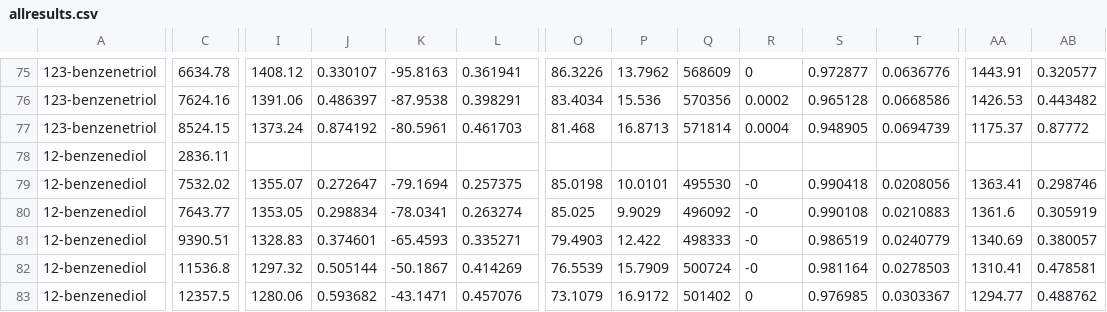
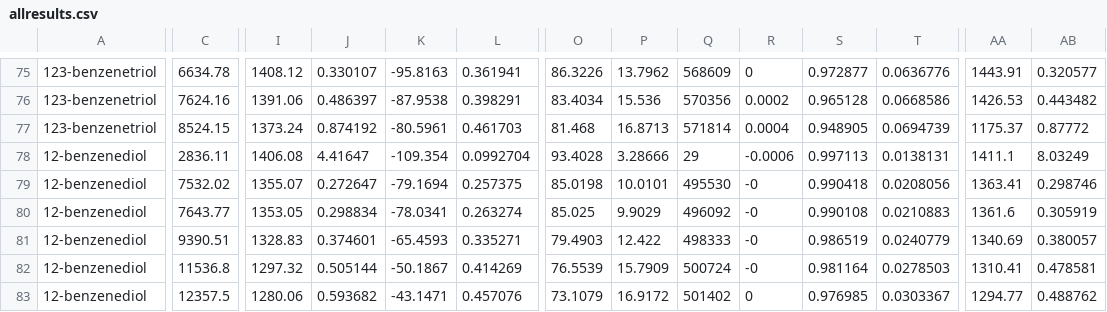
Before and after one commit to dspoel/MDBenchmark, a CSV file: allresults.csv, drawn as a sheet; only a part is shown, gaps mark what is left out; the diff covers the shown part only; the diff names each change by its address in the sheet, - before the commit and + after, or states it on an @@ line.

```diff
--- a/allresults.csv
+++ b/allresults.csv
-I78: (empty)
+I78: 1406.08
-J78: (empty)
+J78: 4.41647
-K78: (empty)
+K78: -109.354
-L78: (empty)
+L78: 0.0992704
-O78: (empty)
+O78: 93.4028
-P78: (empty)
+P78: 3.28666
-Q78: (empty)
+Q78: 29
-R78: (empty)
+R78: -0.0006
-S78: (empty)
+S78: 0.997113
-T78: (empty)
+T78: 0.0138131
-AA78: (empty)
+AA78: 1411.1
-AB78: (empty)
+AB78: 8.03249
```
Also changed, not shown: 8 edited cells elsewhere in this file, 1 other file.
